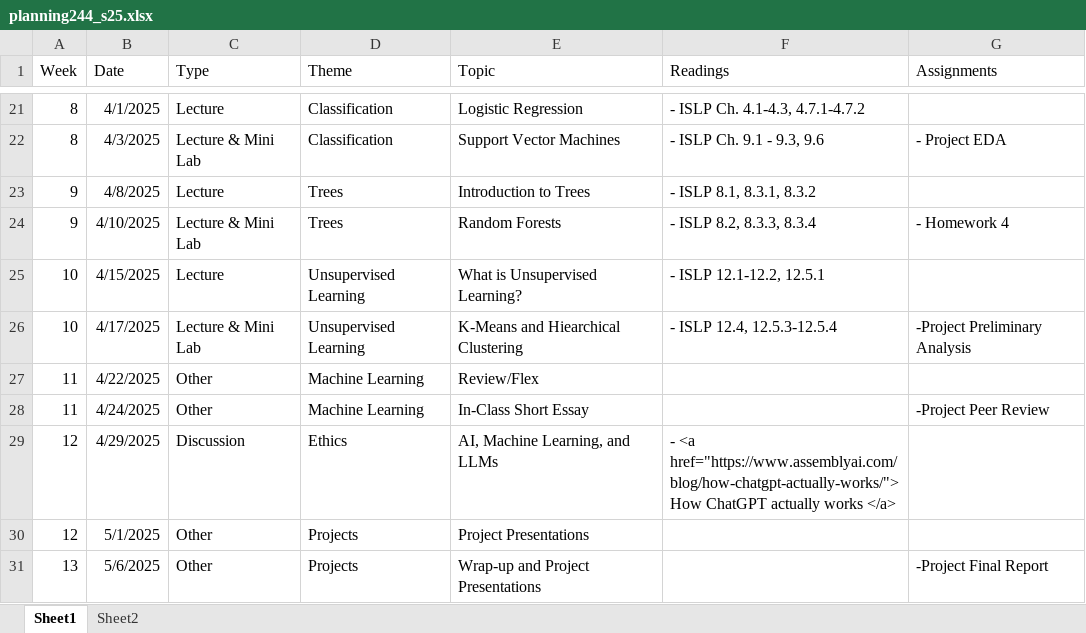
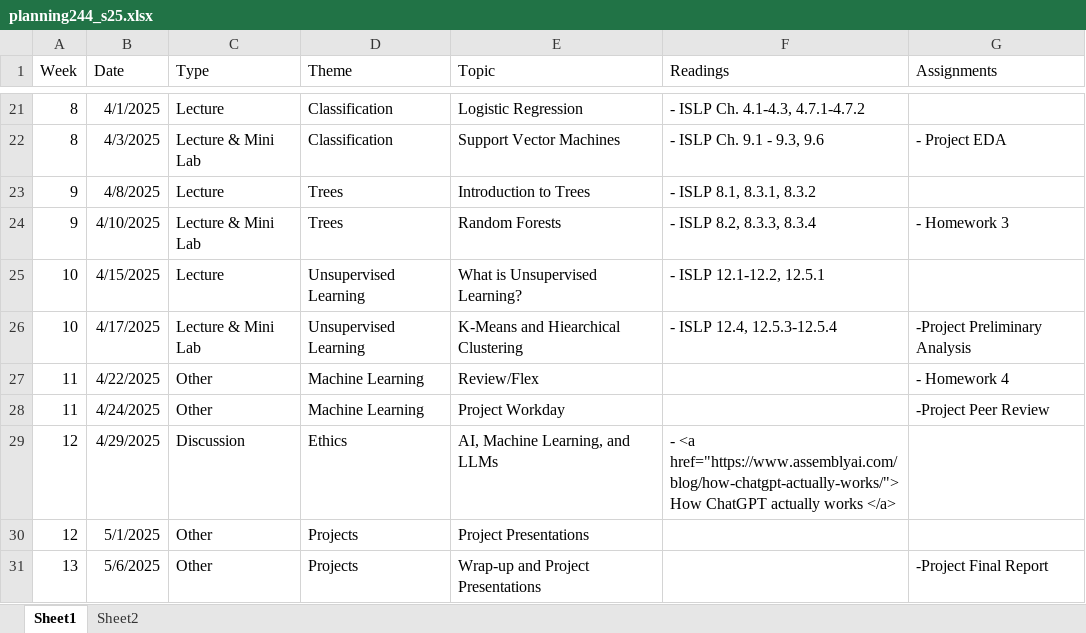
Before and after one commit to RB-datasci-stat/M244-Spring25, an Excel workbook: planning244_s25.xlsx, sheet Sheet1, drawn as a sheet; only a part is shown, gaps mark what is left out; values as stored, in another font and other column widths than the file's, no borders; the diff names each change by its address in the sheet, - before the commit and + after, or states it on an @@ line.

```diff
--- a/planning244_s25.xlsx (sheet Sheet1)
+++ b/planning244_s25.xlsx (sheet Sheet1)
-G24 (Assignments): - Homework 4
+G24 (Assignments): - Homework 3
-G27 (Assignments): (empty)
+G27 (Assignments): - Homework 4
-E28 (Topic): In-Class Short Essay
+E28 (Topic): Project Workday
```
Also changed, not shown: 3 other files.
